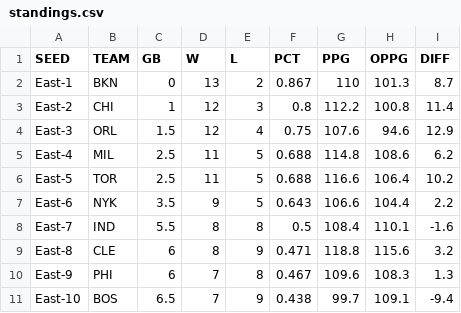
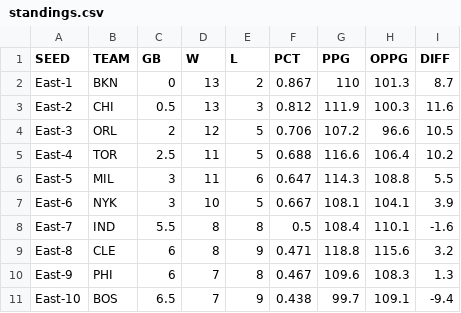
Before and after one commit to bshk93/nothing-but-stats, a CSV file: files/standings.csv, drawn as a sheet; only a part is shown; the diff covers the shown part only.

```diff
--- a/files/standings.csv
+++ b/files/standings.csv
@@ -2,7 +2,7 @@ SEED,TEAM,GB,W,L,PCT,PPG,OPPG,DIFF
 East-1,BKN,0,13,2,0.867,110,101.3,8.7
-East-2,CHI,1,12,3,0.8,112.2,100.8,11.4
-East-3,ORL,1.5,12,4,0.75,107.6,94.6,12.9
-East-4,MIL,2.5,11,5,0.688,114.8,108.6,6.2
-East-5,TOR,2.5,11,5,0.688,116.6,106.4,10.2
-East-6,NYK,3.5,9,5,0.643,106.6,104.4,2.2
+East-2,CHI,0.5,13,3,0.812,111.9,100.3,11.6
+East-3,ORL,2,12,5,0.706,107.2,96.6,10.5
+East-4,TOR,2.5,11,5,0.688,116.6,106.4,10.2
+East-5,MIL,3,11,6,0.647,114.3,108.8,5.5
+East-6,NYK,3,10,5,0.667,108.1,104.1,3.9
 East-7,IND,5.5,8,8,0.5,108.4,110.1,-1.6
```
Also changed, not shown: 3 added rows, 3 removed rows and 54 edited cells elsewhere in this file, 8 other files.
